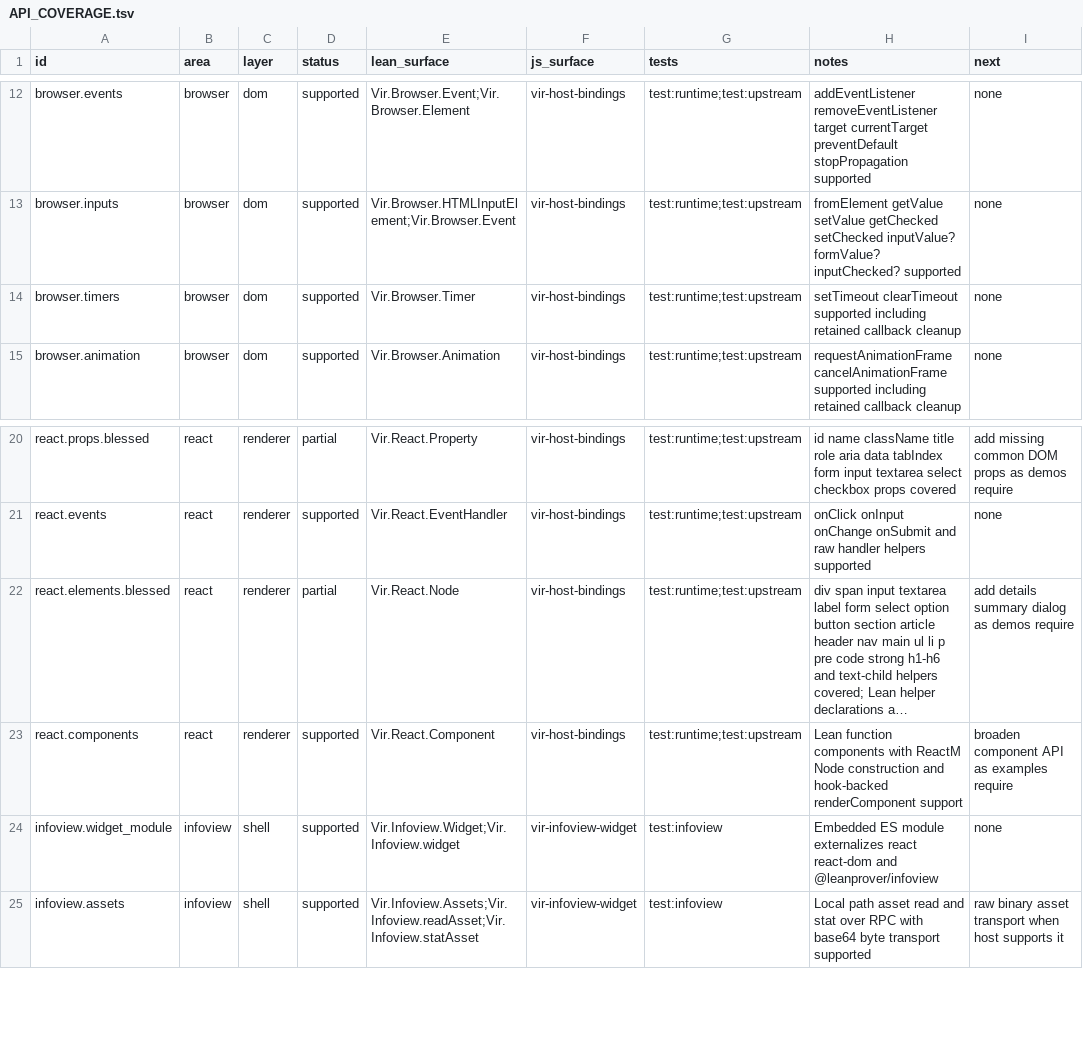
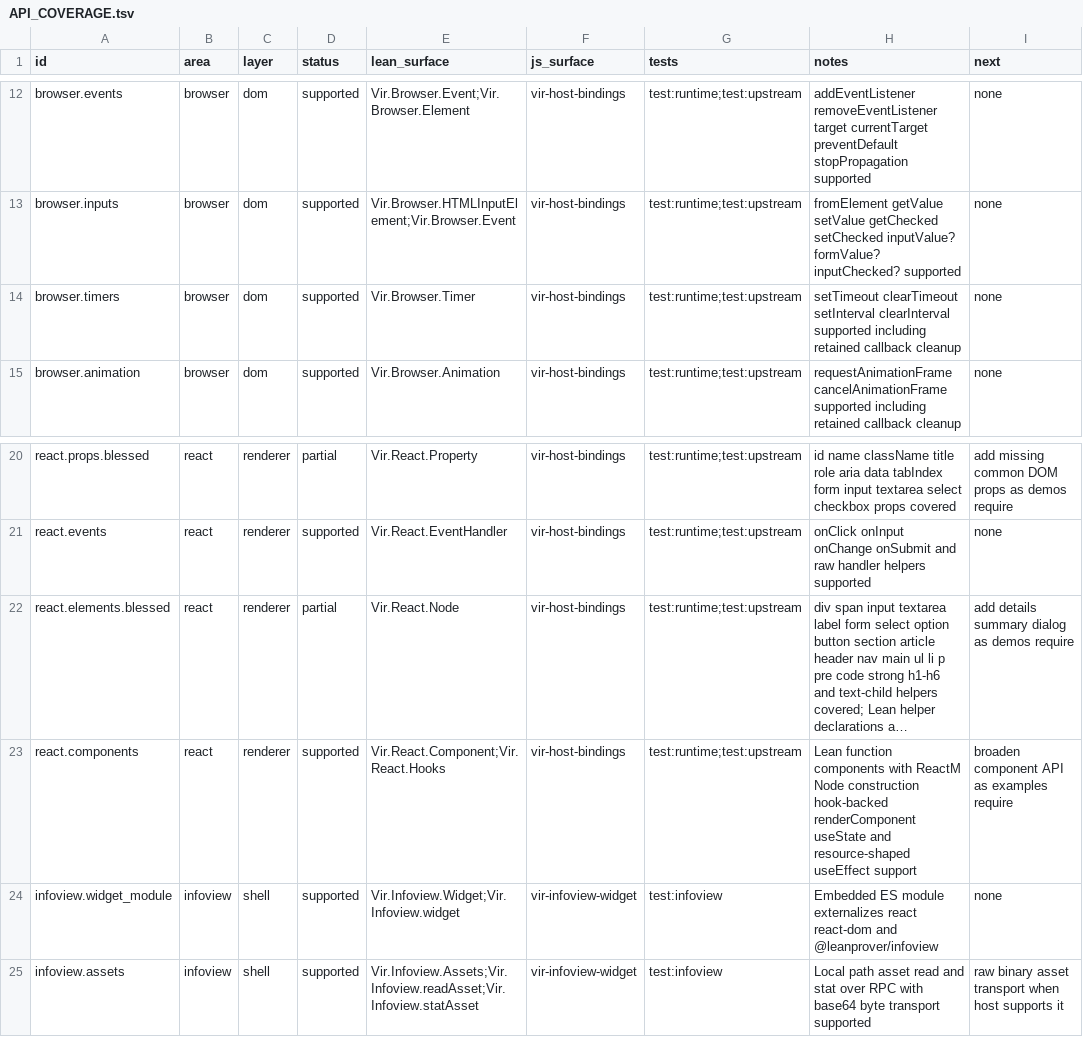
Before and after one commit to ejgallego/lean-vir, a TSV file: docs/API_COVERAGE.tsv, drawn as a sheet; only a part is shown, gaps mark what is left out; long unchanged cells end in …; the diff names each change by its address in the sheet, - before the commit and + after, or states it on an @@ line.

```diff
--- a/docs/API_COVERAGE.tsv
+++ b/docs/API_COVERAGE.tsv
-H14 (notes): setTimeout clearTimeout supported including…
+H14 (notes): setTimeout clearTimeout setInterval clearInterval supported including…
-E23 (lean_surface): Vir.React.Component
+E23 (lean_surface): Vir.React.Component;Vir.React.Hooks
-H23 (notes): …Node construction and hook-backed renderComponent support
+H23 (notes): …Node construction hook-backed renderComponent useState and resource-shaped useEffect support
```
Also changed, not shown: 16 other files.
